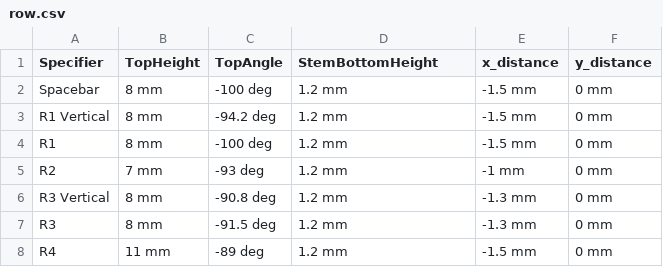
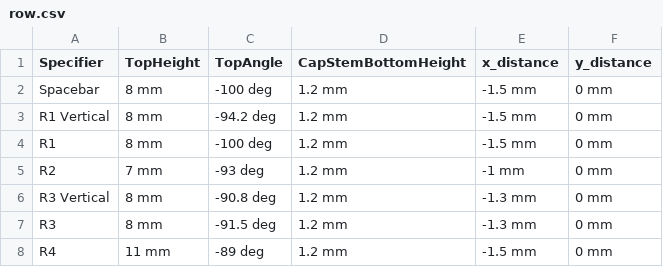
Before and after one commit to hajimen/p2ppcb_software, a CSV file: p2ppcb_parts_data_f360/parameters/mx_oem/row.csv, drawn as a sheet.

```diff
--- a/p2ppcb_parts_data_f360/parameters/mx_oem/row.csv
+++ b/p2ppcb_parts_data_f360/parameters/mx_oem/row.csv
@@ -1,2 +1,2 @@
-Specifier,TopHeight,TopAngle,StemBottomHeight,x_distance,y_distance
+Specifier,TopHeight,TopAngle,CapStemBottomHeight,x_distance,y_distance
 Spacebar,8 mm,-100 deg,1.2 mm,-1.5 mm,0 mm
```
Also changed, not shown: p2ppcb_parts_data_f360/parameters/description.csv, 15 other files.
